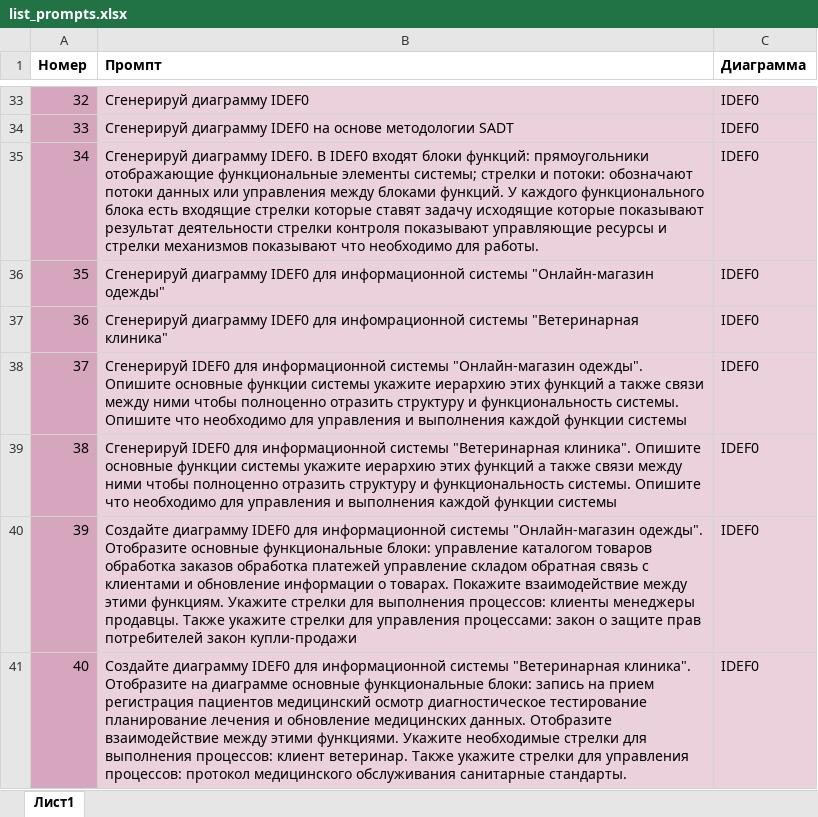
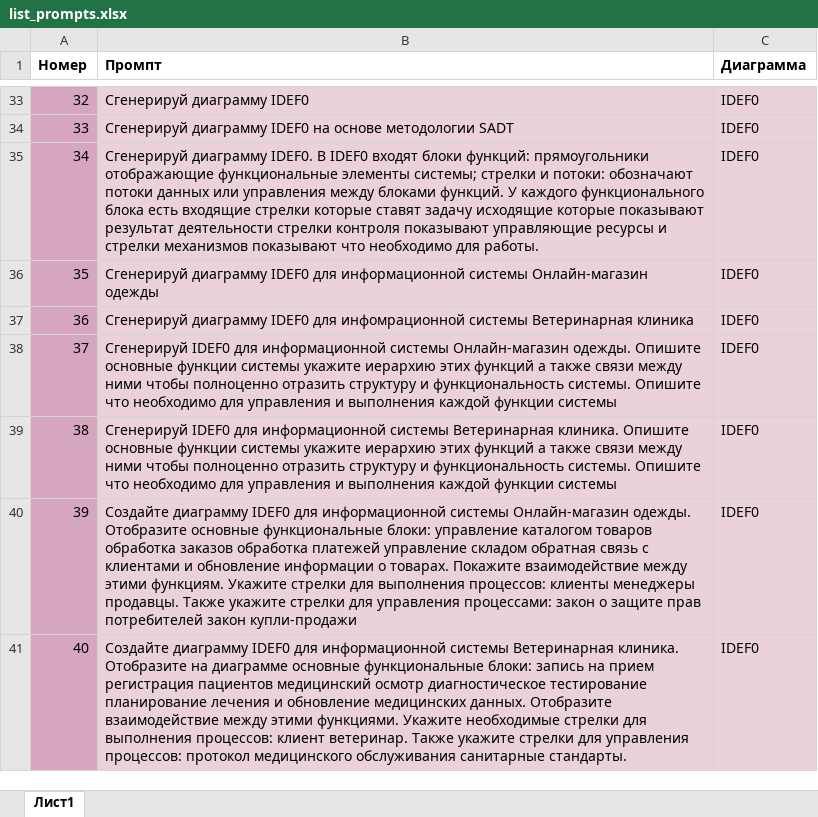
Before and after one commit to DianaShiryaeva/tiv_gen_models, an Excel workbook: list_prompts.xlsx, sheet Лист1, drawn as a sheet; only a part is shown, gaps mark what is left out; values as stored, in another font and other column widths than the file's, no borders; the diff covers the shown part only; the diff names each change by its address in the sheet, - before the commit and + after, or states it on an @@ line.

```diff
--- a/list_prompts.xlsx (sheet Лист1)
+++ b/list_prompts.xlsx (sheet Лист1)
-B36 (Промпт): …информационной системы "Онлайн-магазин одежды"
+B36 (Промпт): …информационной системы Онлайн-магазин одежды
-B37 (Промпт): …инфомрационной системы "Ветеринарная клиника"
+B37 (Промпт): …инфомрационной системы Ветеринарная клиника
-B38 (Промпт): …информационной системы "Онлайн-магазин одежды". Опишите основные…
+B38 (Промпт): …информационной системы Онлайн-магазин одежды. Опишите основные…
-B39 (Промпт): …информационной системы "Ветеринарная клиника". Опишите основные…
+B39 (Промпт): …информационной системы Ветеринарная клиника. Опишите основные…
-B40 (Промпт): …информационной системы "Онлайн-магазин одежды". Отобразите основные…
+B40 (Промпт): …информационной системы Онлайн-магазин одежды. Отобразите основные…
-B41 (Промпт): …информационной системы "Ветеринарная клиника". Отобразите на…
+B41 (Промпт): …информационной системы Ветеринарная клиника. Отобразите на…
```
Also changed, not shown: 19 edited cells elsewhere in this sheet, 1 other file.
